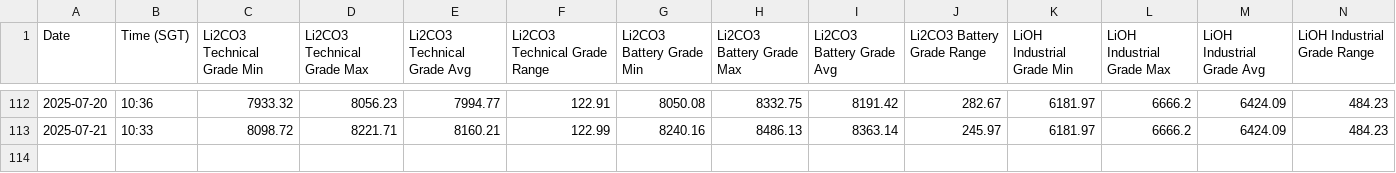
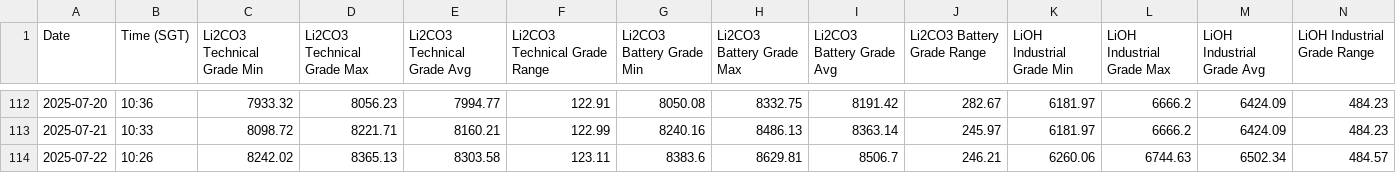
Before and after one commit to hkgl1/smm_usd_price_scraper.py, a CSV file: daily_lithium_prices_horizontal.csv, drawn as a sheet; only a part is shown, gaps mark what is left out; rows hold the shown columns only; the diff names each change by its address in the sheet, - before the commit and + after, or states it on an @@ line.

```diff
--- a/daily_lithium_prices_horizontal.csv
+++ b/daily_lithium_prices_horizontal.csv
+row 114: 2025-07-22 | 10:26 | 8242.02 | 8365.13 | 8303.58 | 123.11 | 8383.6 | 8629.81 | 8506.7 | 246.21 | 6260.06 | 6744.63 | 6502.34 | 484.57
```
